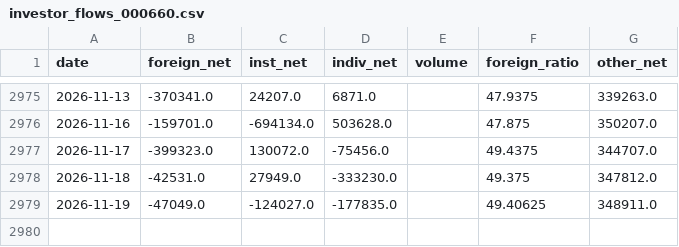
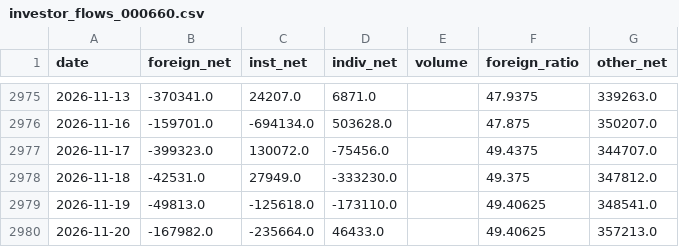
Before and after one commit to namyikim/predict_stock, a CSV file: macro_history/investor_flows_000660.csv, drawn as a sheet; only a part is shown, gaps mark what is left out.

```diff
--- a/macro_history/investor_flows_000660.csv
+++ b/macro_history/investor_flows_000660.csv
@@ -2978,2 +2978,3 @@ date,foreign_net,inst_net,indiv_net,volume,foreign_ratio,other_net
 2026-11-18,-42531.0,27949.0,-333230.0,,49.375,347812.0
-2026-11-19,-47049.0,-124027.0,-177835.0,,49.40625,348911.0
+2026-11-19,-49813.0,-125618.0,-173110.0,,49.40625,348541.0
+2026-11-20,-167982.0,-235664.0,46433.0,,49.40625,357213.0
```
